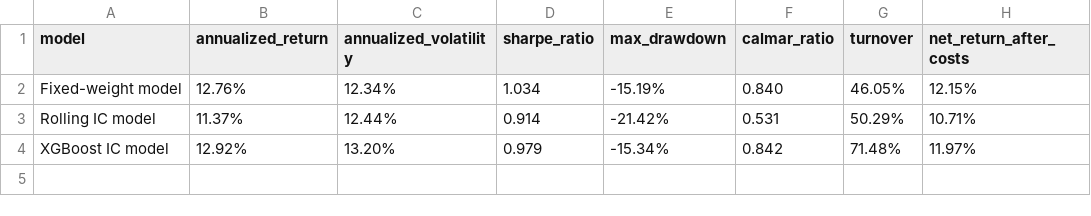
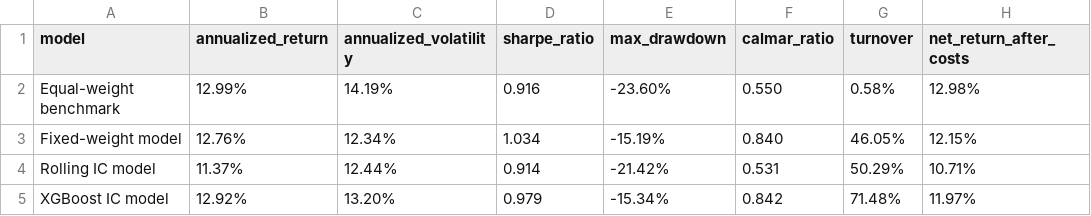
Before and after one commit to ConnieChengxi/adaptive-weighting-engine, a CSV file: outputs/tables/table_2_main_model_performance_comparison.csv, drawn as a sheet.

```diff
--- a/outputs/tables/table_2_main_model_performance_comparison.csv
+++ b/outputs/tables/table_2_main_model_performance_comparison.csv
@@ -1,2 +1,3 @@
 model,annualized_return,annualized_volatility,sharpe_ratio,max_drawdown,calmar_ratio,turnover,net_return_after_costs
+Equal-weight benchmark,12.99%,14.19%,0.916,-23.60%,0.550,0.58%,12.98%
 Fixed-weight model,12.76%,12.34%,1.034,-15.19%,0.840,46.05%,12.15%
```
Also changed, not shown: outputs/backtests/full_model_comparison_metrics.csv, outputs/backtests/model_comparison_metrics.csv, 11 other files.
